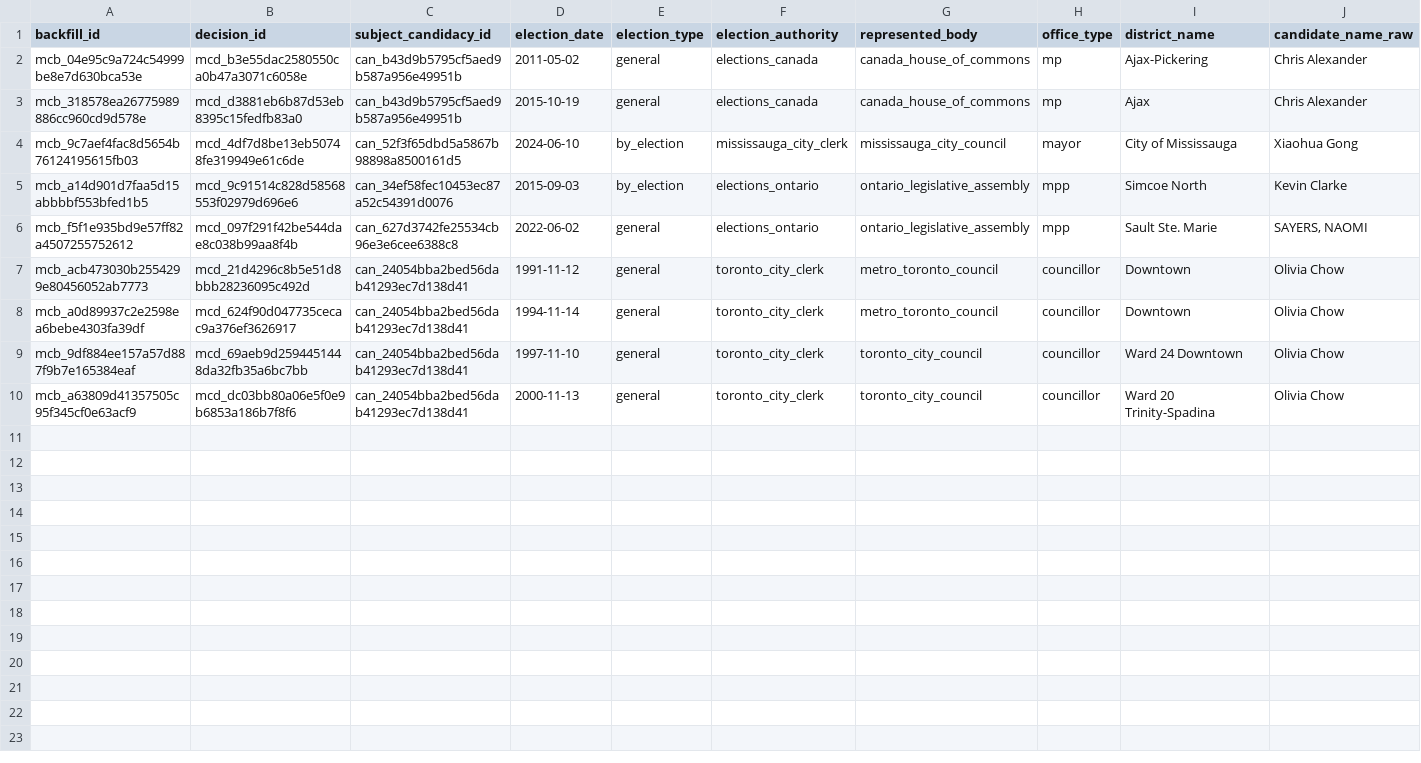
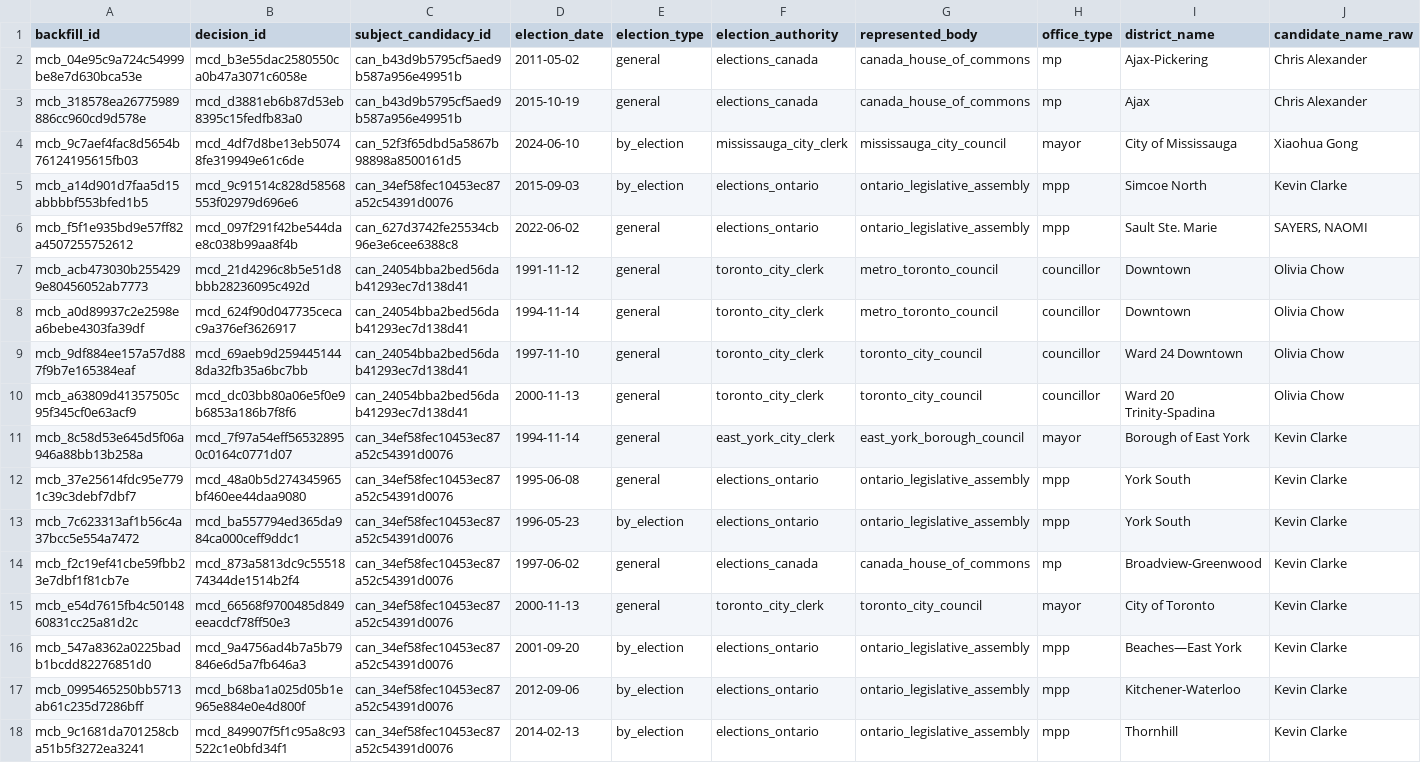
Before and after one commit to alexwolson/toronto-election-results, a CSV file: data/reference/mayoral_career_backfill.csv, drawn as a sheet; only a part is shown; rows hold the shown columns only; the diff names each change by its address in the sheet, - before the commit and + after, or states it on an @@ line.

```diff
--- a/data/reference/mayoral_career_backfill.csv
+++ b/data/reference/mayoral_career_backfill.csv
+row 11: mcb_8c58d53e645d5f06a946a88bb13b258a | mcd_7f97a54eff565328950c0164c0771d07 | can_34ef58fec10453ec87a52c54391d0076 | 1994-11-14 | general | east_york_city_clerk | east_york_borough_council | mayor | Borough of East York | Kevin Clarke
+row 12: mcb_37e25614fdc95e7791c39c3debf7dbf7 | mcd_48a0b5d274345965bf460ee44daa9080 | can_34ef58fec10453ec87a52c54391d0076 | 1995-06-08 | general | elections_ontario | ontario_legislative_assembly | mpp | York South | Kevin Clarke
+row 13: mcb_7c623313af1b56c4a37bcc5e554a7472 | mcd_ba557794ed365da984ca000ceff9ddc1 | can_34ef58fec10453ec87a52c54391d0076 | 1996-05-23 | by_election | elections_ontario | ontario_legislative_assembly | mpp | York South | Kevin Clarke
+row 14: mcb_f2c19ef41cbe59fbb23e7dbf1f81cb7e | mcd_873a5813dc9c5551874344de1514b2f4 | can_34ef58fec10453ec87a52c54391d0076 | 1997-06-02 | general | elections_canada | canada_house_of_commons | mp | Broadview-Greenwood | Kevin Clarke
+row 15: mcb_e54d7615fb4c5014860831cc25a81d2c | mcd_66568f9700485d849eeacdcf78ff50e3 | can_34ef58fec10453ec87a52c54391d0076 | 2000-11-13 | general | toronto_city_clerk | toronto_city_council | mayor | City of Toronto | Kevin Clarke
+row 16: mcb_547a8362a0225badb1bcdd82276851d0 | mcd_9a4756ad4b7a5b79846e6d5a7fb646a3 | can_34ef58fec10453ec87a52c54391d0076 | 2001-09-20 | by_election | elections_ontario | ontario_legislative_assembly | mpp | Beaches—East York | Kevin Clarke
+row 17: mcb_0995465250bb5713ab61c235d7286bff | mcd_b68ba1a025d05b1e965e884e0e4d800f | can_34ef58fec10453ec87a52c54391d0076 | 2012-09-06 | by_election | elections_ontario | ontario_legislative_assembly | mpp | Kitchener-Waterloo | Kevin Clarke
+row 18: mcb_9c1681da701258cba51b5f3272ea3241 | mcd_849907f5f1c95a8c93522c1e0bfd34f1 | can_34ef58fec10453ec87a52c54391d0076 | 2014-02-13 | by_election | elections_ontario | ontario_legislative_assembly | mpp | Thornhill | Kevin Clarke
```
Also changed, not shown: data/out/contests.csv, data/out/election_events.csv, 30 other files.
